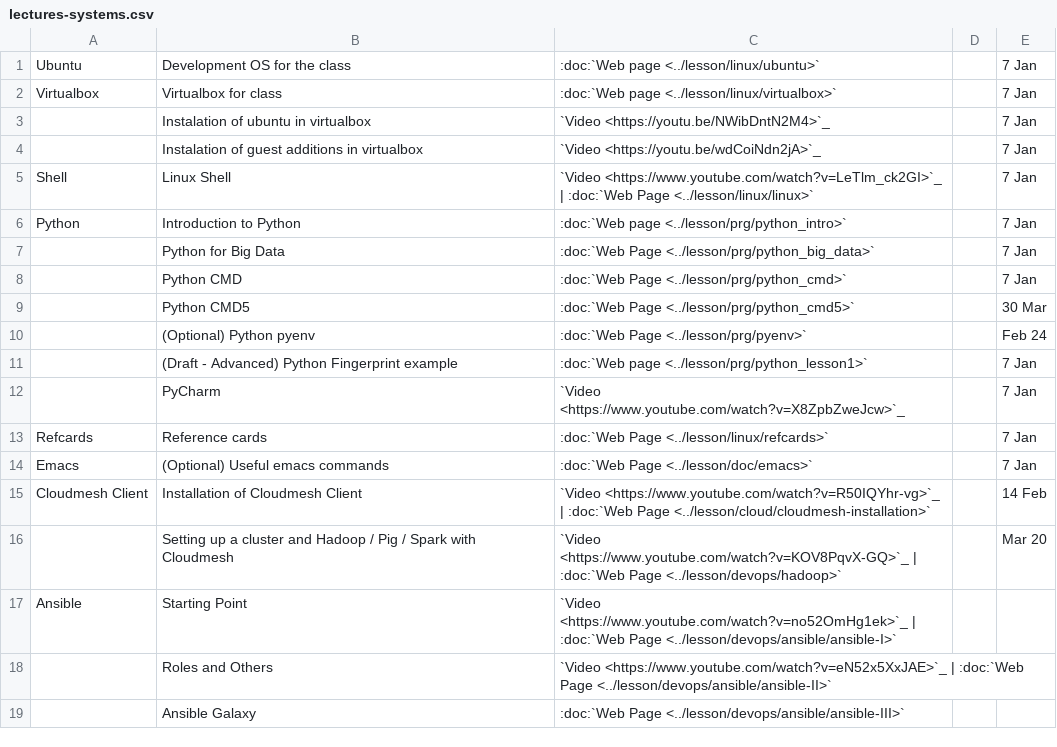
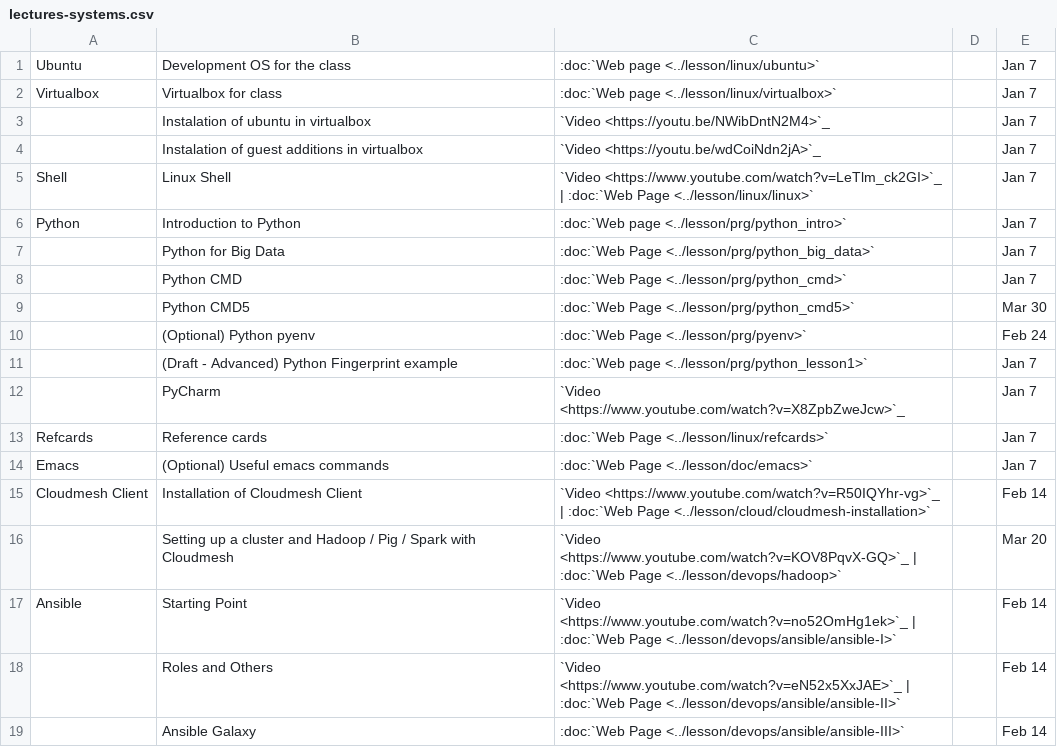
Before and after one commit to cloudmesh/classes, a CSV file: docs/source/i524/lectures-systems.csv, drawn as a sheet.

```diff
--- a/docs/source/i524/lectures-systems.csv
+++ b/docs/source/i524/lectures-systems.csv
@@ -1,19 +1,19 @@
-Ubuntu, Development OS for the class, :doc:`Web page <../lesson/linux/ubuntu>`,,7 Jan
-Virtualbox, Virtualbox for class, :doc:`Web page <../lesson/linux/virtualbox>`,,7 Jan
-  , Instalation of ubuntu in virtualbox, `Video <https://youtu.be/NWibDntN2M4>`_,   ,7 Jan
-  , Instalation of guest additions in virtualbox, `Video <https://youtu.be/wdCoiNdn2jA>`_,   ,7 Jan
-Shell, Linux Shell, `Video <https://www.youtube.com/watch?v=LeTlm_ck2GI>`_ | :doc:`Web Page <../lesson/linux/linux>`,,7 Jan
-Python, Introduction to Python, :doc:`Web page <../lesson/prg/python_intro>`,,7 Jan
-      , Python for Big Data, :doc:`Web Page <../lesson/prg/python_big_data>`,,7 Jan
-      , Python CMD, :doc:`Web Page <../lesson/prg/python_cmd>`,,7 Jan
-      , Python CMD5, :doc:`Web Page <../lesson/prg/python_cmd5>`,,30 Mar
+Ubuntu, Development OS for the class, :doc:`Web page <../lesson/linux/ubuntu>`,,Jan 7
+Virtualbox, Virtualbox for class, :doc:`Web page <../lesson/linux/virtualbox>`,,Jan 7
+  , Instalation of ubuntu in virtualbox, `Video <https://youtu.be/NWibDntN2M4>`_,   ,Jan 7
+  , Instalation of guest additions in virtualbox, `Video <https://youtu.be/wdCoiNdn2jA>`_,   ,Jan 7
+Shell, Linux Shell, `Video <https://www.youtube.com/watch?v=LeTlm_ck2GI>`_ | :doc:`Web Page <../lesson/linux/linux>`,,Jan 7
+Python, Introduction to Python, :doc:`Web page <../lesson/prg/python_intro>`,,Jan 7
+      , Python for Big Data, :doc:`Web Page <../lesson/prg/python_big_data>`,,Jan 7
+      , Python CMD, :doc:`Web Page <../lesson/prg/python_cmd>`,,Jan 7
+      , Python CMD5, :doc:`Web Page <../lesson/prg/python_cmd5>`,,Mar 30
       , (Optional) Python pyenv, :doc:`Web Page <../lesson/prg/pyenv>`,,Feb 24
-      , (Draft - Advanced) Python Fingerprint example, :doc:`Web page <../lesson/prg/python_lesson1>`,,7 Jan
-      , PyCharm, `Video <https://www.youtube.com/watch?v=X8ZpbZweJcw>`_,      ,7 Jan
-Refcards, Reference cards, :doc:`Web Page <../lesson/linux/refcards>`,,7 Jan
-Emacs, (Optional) Useful emacs commands, :doc:`Web Page <../lesson/doc/emacs>`,,7 Jan
-Cloudmesh Client,Installation of Cloudmesh Client, `Video <https://www.youtube.com/watch?v=R50IQYhr-vg>`_ | :doc:`Web Page <../lesson/cloud/cloudmesh-installation>`,,14 Feb
+      , (Draft - Advanced) Python Fingerprint example, :doc:`Web page <../lesson/prg/python_lesson1>`,,Jan 7
+      , PyCharm, `Video <https://www.youtube.com/watch?v=X8ZpbZweJcw>`_,      ,Jan 7
+Refcards, Reference cards, :doc:`Web Page <../lesson/linux/refcards>`,,Jan 7
+Emacs, (Optional) Useful emacs commands, :doc:`Web Page <../lesson/doc/emacs>`,,Jan 7
+Cloudmesh Client,Installation of Cloudmesh Client, `Video <https://www.youtube.com/watch?v=R50IQYhr-vg>`_ | :doc:`Web Page <../lesson/cloud/cloudmesh-installation>`,,Feb 14
 	  ,Setting up a cluster and Hadoop / Pig / Spark with Cloudmesh, `Video <https://www.youtube.com/watch?v=KOV8PqvX-GQ>`_ | :doc:`Web Page <../lesson/devops/hadoop>`,,Mar 20
-Ansible, Starting Point, `Video <https://www.youtube.com/watch?v=no52OmHg1ek>`_ | :doc:`Web Page <../lesson/devops/ansible/ansible-I>`,
-       , Roles and Others, `Video <https://www.youtube.com/watch?v=eN52x5XxJAE>`_ | :doc:`Web Page <../lesson/devops/ansible/ansible-II>`,
-       , Ansible Galaxy, :doc:`Web Page <../lesson/devops/ansible/ansible-III>`
+Ansible, Starting Point, `Video <https://www.youtube.com/watch?v=no52OmHg1ek>`_ | :doc:`Web Page <../lesson/devops/ansible/ansible-I>`,,Feb 14
+       , Roles and Others, `Video <https://www.youtube.com/watch?v=eN52x5XxJAE>`_ | :doc:`Web Page <../lesson/devops/ansible/ansible-II>`,,Feb 14
+       , Ansible Galaxy, :doc:`Web Page <../lesson/devops/ansible/ansible-III>`,, Feb 14
```
Also changed, not shown: docs/source/i524/lectures-collab.csv, 1 other file.
